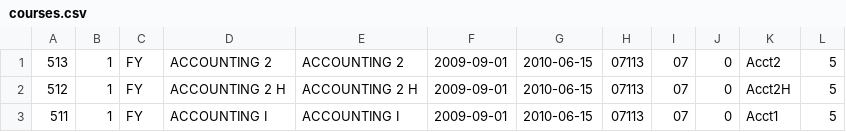
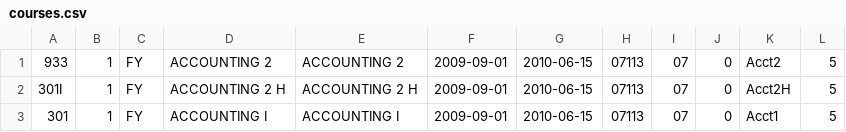
Before and after one commit to concord-consortium/rigse, a CSV file: resources/rinet_test_data/courses.csv, drawn as a sheet.

Commit message:
* Creating local caches (indices into the models we are modifying in the import process. * Added methods to create or modify Portal::Classes based on staff assignments and enrollments. * Tests for the new changes. * New test Data to support test.

```diff
--- a/resources/rinet_test_data/courses.csv
+++ b/resources/rinet_test_data/courses.csv
@@ -1,3 +1,3 @@
-513,1,FY,ACCOUNTING 2,ACCOUNTING 2,2009-09-01,2010-06-15,07113,07,0,Acct2,5
-512,1,FY,ACCOUNTING 2 H,ACCOUNTING 2 H,2009-09-01,2010-06-15,07113,07,0,Acct2H,5
-511,1,FY,ACCOUNTING I,ACCOUNTING I,2009-09-01,2010-06-15,07113,07,0,Acct1,5
+933,1,FY,ACCOUNTING 2,ACCOUNTING 2,2009-09-01,2010-06-15,07113,07,0,Acct2,5
+301I,1,FY,ACCOUNTING 2 H,ACCOUNTING 2 H,2009-09-01,2010-06-15,07113,07,0,Acct2H,5
+301,1,FY,ACCOUNTING I,ACCOUNTING I,2009-09-01,2010-06-15,07113,07,0,Acct1,5
```
Also changed, not shown: 4 other files.
